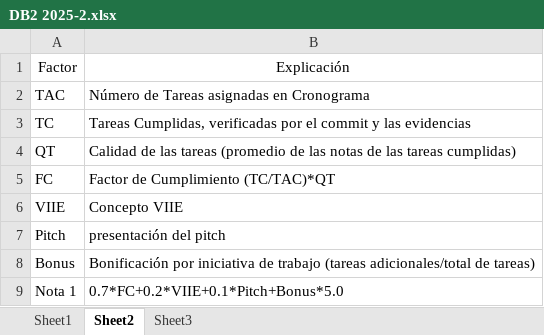
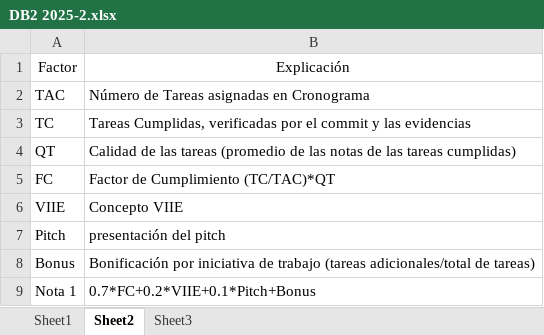
Before and after one commit to oicampo-uao/oicampo-uao.github.io, an Excel workbook: academics/DB2/2025-2/DB2 2025-2.xlsx, sheet Sheet2, drawn as a sheet; values as stored, in another font and other column widths than the file's, no borders; table styles not drawn; the diff names each change by its address in the sheet, - before the commit and + after, or states it on an @@ line.

Commit message:
Update DB2 2025-2.xlsx

```diff
--- a/academics/DB2/2025-2/DB2 2025-2.xlsx (sheet Sheet2)
+++ b/academics/DB2/2025-2/DB2 2025-2.xlsx (sheet Sheet2)
-B9: 0.7*FC+0.2*VIIE+0.1*Pitch+Bonus*5.0
+B9: 0.7*FC+0.2*VIIE+0.1*Pitch+Bonus
```
